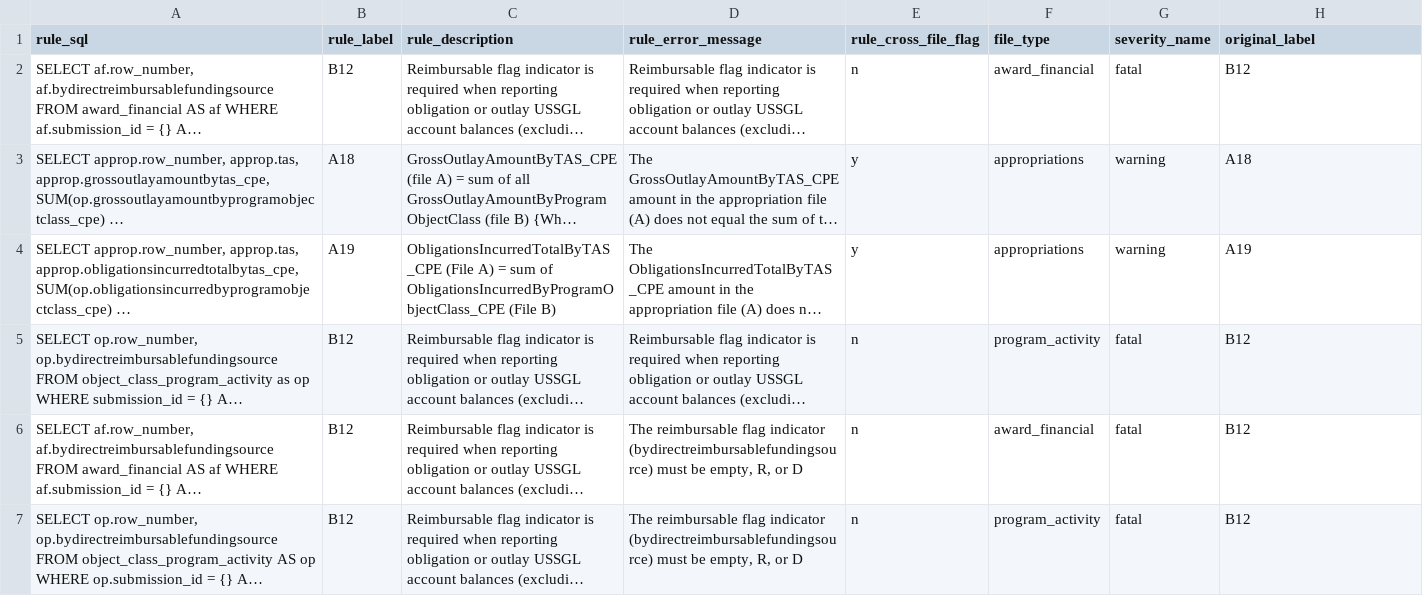
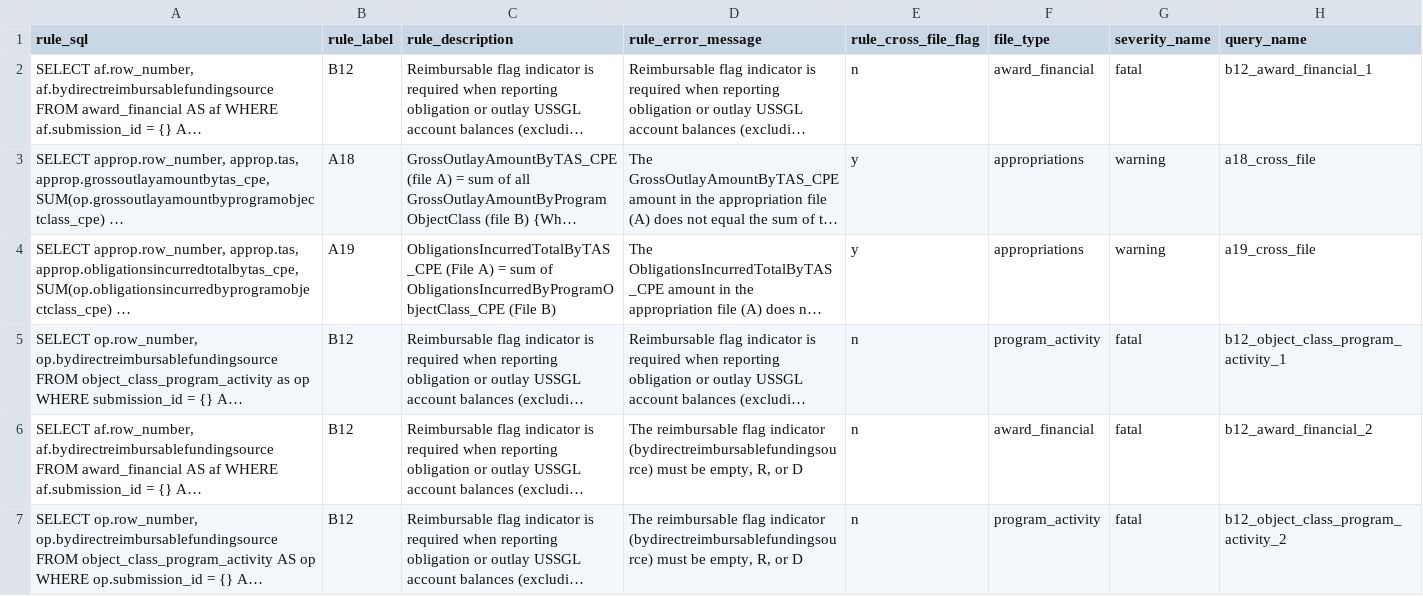
Before and after one commit to fedspendingtransparency/data-act-broker-backend, a CSV file: dataactvalidator/config/sqlRules.csv, drawn as a sheet; long unchanged cells end in …; the diff names each change by its address in the sheet, - before the commit and + after, or states it on an @@ line.

Commit message:
Added query_name and fixed rule_label reporting for sql rules

```diff
--- a/dataactvalidator/config/sqlRules.csv
+++ b/dataactvalidator/config/sqlRules.csv
-H1: original_label
+H1: query_name
-H2 (query_name): B12
+H2 (query_name): b12_award_financial_1
-H3 (query_name): A18
+H3 (query_name): a18_cross_file
-H4 (query_name): A19
+H4 (query_name): a19_cross_file
-H5 (query_name): B12
+H5 (query_name): b12_object_class_program_activity_1
-H6 (query_name): B12
+H6 (query_name): b12_award_financial_2
-H7 (query_name): B12
+H7 (query_name): b12_object_class_program_activity_2
```
Also changed, not shown: 5 other files.
